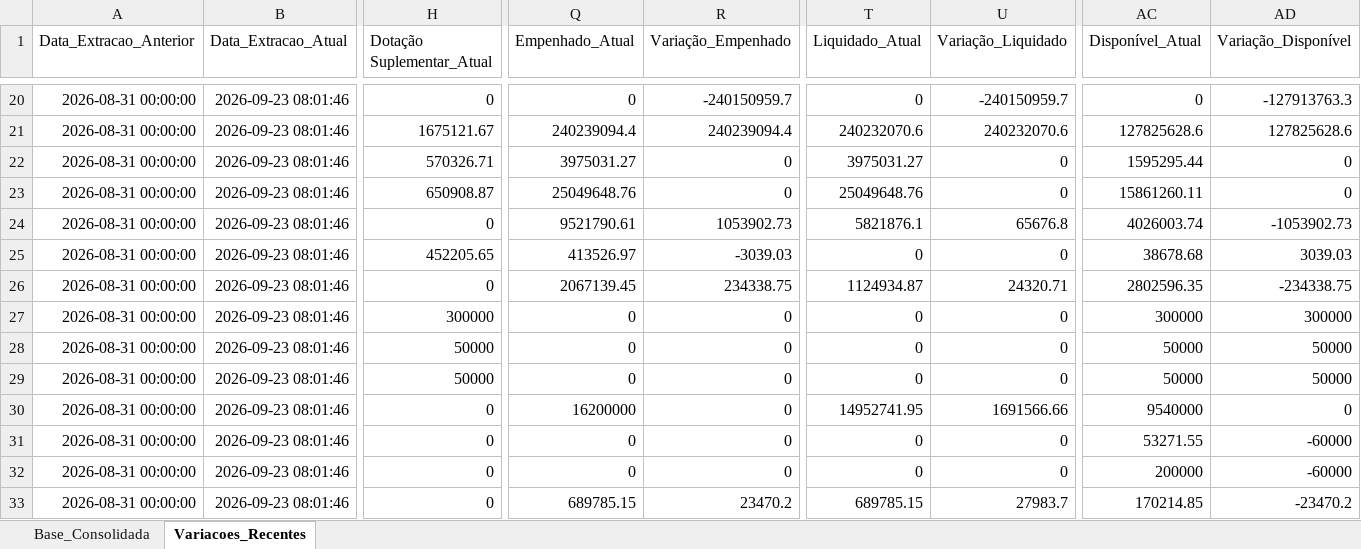
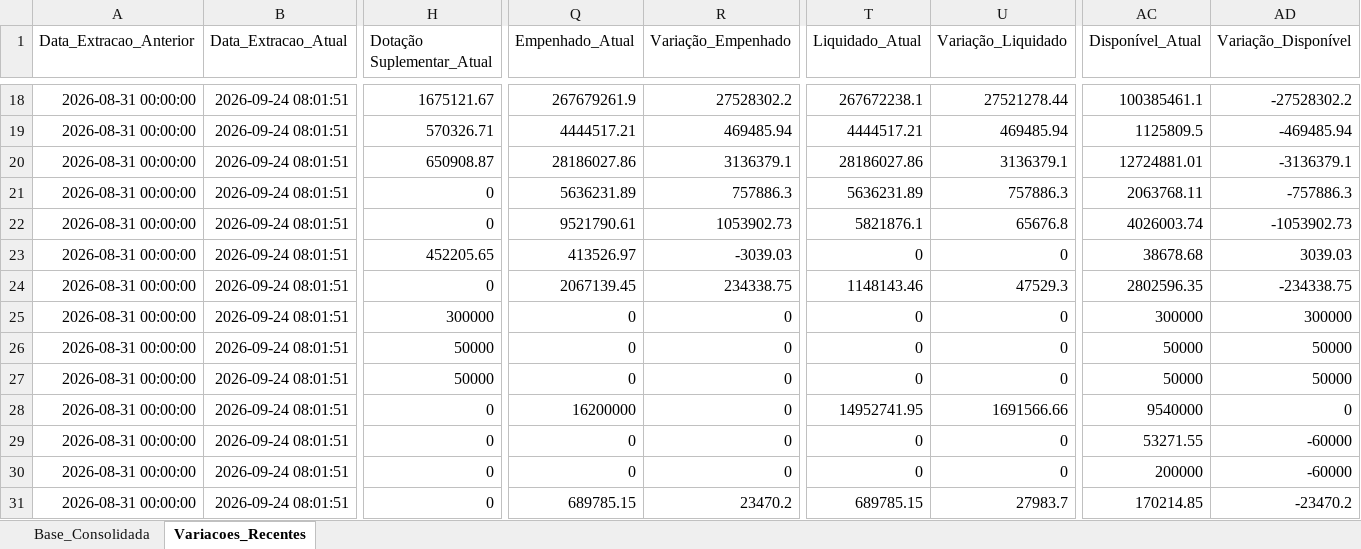
Before and after one commit to leuler-web/painel-execucao-uea, an Excel workbook: Base_Consolidada_SIAFI.xlsx, sheet Variacoes_Recentes, drawn as a sheet; only a part is shown, gaps mark what is left out; values as stored, in another font and other column widths than the file's, no borders; removed rows and columns are numbered as before the commit, all else as after; rows hold the shown columns only; the diff covers the shown part only; the diff names each change by its address in the sheet, - before the commit and + after, or states it on an @@ line.

Commit message:
Atualização automática - Base Consolidada

```diff
--- a/Base_Consolidada_SIAFI.xlsx (sheet Variacoes_Recentes)
+++ b/Base_Consolidada_SIAFI.xlsx (sheet Variacoes_Recentes)
-B18 (Data_Extracao_Atual): 2026-09-23 08:01:46
+B18 (Data_Extracao_Atual): 2026-09-24 08:01:51
-H18 (Dotação Suplementar_Atual): 0
+H18 (Dotação Suplementar_Atual): 1675121.67
-Q18 (Empenhado_Atual): 0
+Q18 (Empenhado_Atual): 267679261.9
-R18 (Variação_Empenhado): -240150959.7
+R18 (Variação_Empenhado): 27528302.2
-T18 (Liquidado_Atual): 0
+T18 (Liquidado_Atual): 267672238.1
-U18 (Variação_Liquidado): -240150959.7
+U18 (Variação_Liquidado): 27521278.44
-AC18 (Disponível_Atual): 0
+AC18 (Disponível_Atual): 100385461.1
-AD18 (Variação_Disponível): -127913763.3
+AD18 (Variação_Disponível): -27528302.2
-row 21: 2026-08-31 00:00:00 | 2026-09-23 08:01:46 | 1675121.67 | 240239094.4 | 240239094.4 | 240232070.6 | 240232070.6 | 127825628.6 | 127825628.6
-B19:B20 (Data_Extracao_Atual): 2026-09-23 08:01:46
+B19:B20 (Data_Extracao_Atual): 2026-09-24 08:01:51
-Q19 (Empenhado_Atual): 3975031.27
+Q19 (Empenhado_Atual): 4444517.21
-R19 (Variação_Empenhado): 0
+R19 (Variação_Empenhado): 469485.94
-T19 (Liquidado_Atual): 3975031.27
+T19 (Liquidado_Atual): 4444517.21
-U19 (Variação_Liquidado): 0
+U19 (Variação_Liquidado): 469485.94
-AC19 (Disponível_Atual): 1595295.44
+AC19 (Disponível_Atual): 1125809.5
-AD19 (Variação_Disponível): 0
+AD19 (Variação_Disponível): -469485.94
-Q20 (Empenhado_Atual): 25049648.76
+Q20 (Empenhado_Atual): 28186027.86
-R20 (Variação_Empenhado): 0
+R20 (Variação_Empenhado): 3136379.1
-T20 (Liquidado_Atual): 25049648.76
+T20 (Liquidado_Atual): 28186027.86
-U20 (Variação_Liquidado): 0
+U20 (Variação_Liquidado): 3136379.1
-AC20 (Disponível_Atual): 15861260.11
+AC20 (Disponível_Atual): 12724881.01
-AD20 (Variação_Disponível): 0
+AD20 (Variação_Disponível): -3136379.1
+row 21: 2026-08-31 00:00:00 | 2026-09-24 08:01:51 | 0 | 5636231.89 | 757886.3 | 5636231.89 | 757886.3 | 2063768.11 | -757886.3
-B22:B31 (Data_Extracao_Atual): 2026-09-23 08:01:46
+B22:B31 (Data_Extracao_Atual): 2026-09-24 08:01:51
-T24 (Liquidado_Atual): 1124934.87
+T24 (Liquidado_Atual): 1148143.46
-U24 (Variação_Liquidado): 24320.71
+U24 (Variação_Liquidado): 47529.3
```
Also changed, not shown: 1 added row, 8 removed rows and 129 edited cells elsewhere in this sheet, sheet Base_Consolidada.
